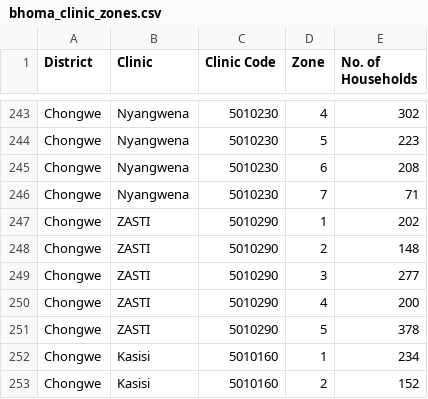
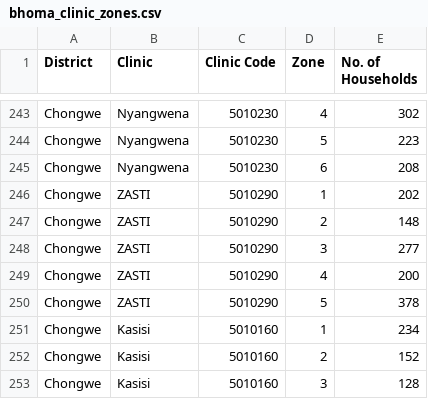
Before and after one commit to dimagi/bhoma, a CSV file: bhoma/static/bhoma_clinic_zones.csv, drawn as a sheet; only a part is shown, gaps mark what is left out; the shorter side is filled out with more unchanged rows; removed rows and columns are numbered as before the commit, all else as after; the diff covers the shown part only; the diff names each change by its address in the sheet, - before the commit and + after, or states it on an @@ line.

```diff
--- a/bhoma/static/bhoma_clinic_zones.csv
+++ b/bhoma/static/bhoma_clinic_zones.csv
-row 246: Chongwe | Nyangwena | 5010230 | 7 | 71
```
Also changed, not shown: 26 added rows elsewhere in this file.
